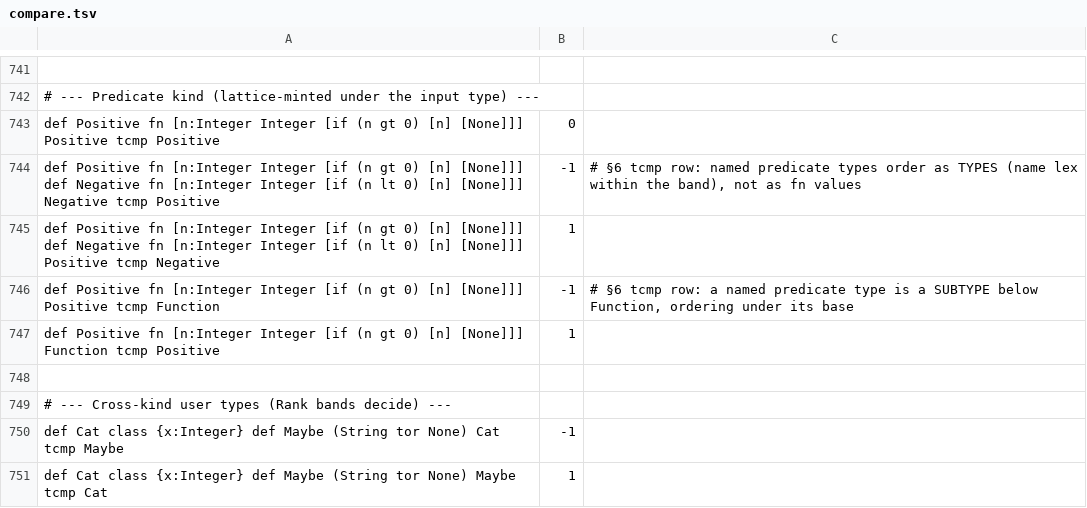
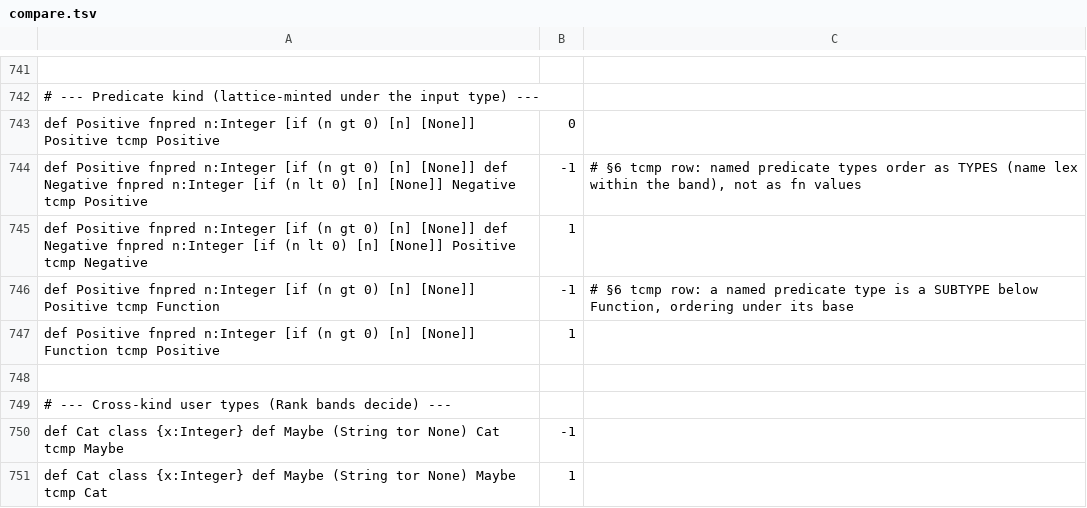
Before and after one commit to boru-lang/boru, a TSV file: lang/spec/compare.tsv, drawn as a sheet; only a part is shown, gaps mark what is left out; the diff names each change by its address in the sheet, - before the commit and + after, or states it on an @@ line.

```diff
--- a/lang/spec/compare.tsv
+++ b/lang/spec/compare.tsv
-A743: def Positive fn [n:Integer Integer [if (n gt 0) [n] [None]]] Positive tcmp…
+A743: def Positive fnpred n:Integer [if (n gt 0) [n] [None]] Positive tcmp…
-A744: def Positive fn [n:Integer Integer [if (n gt 0) [n] [None]]] def Negative fn [n:Integer Integer [if (n lt 0) [n] [None]]] Negative tcmp…
+A744: def Positive fnpred n:Integer [if (n gt 0) [n] [None]] def Negative fnpred n:Integer [if (n lt 0) [n] [None]] Negative tcmp…
-A745: def Positive fn [n:Integer Integer [if (n gt 0) [n] [None]]] def Negative fn [n:Integer Integer [if (n lt 0) [n] [None]]] Positive tcmp…
+A745: def Positive fnpred n:Integer [if (n gt 0) [n] [None]] def Negative fnpred n:Integer [if (n lt 0) [n] [None]] Positive tcmp…
-A746: def Positive fn [n:Integer Integer [if (n gt 0) [n] [None]]] Positive tcmp…
+A746: def Positive fnpred n:Integer [if (n gt 0) [n] [None]] Positive tcmp…
-A747: def Positive fn [n:Integer Integer [if (n gt 0) [n] [None]]] Function tcmp…
+A747: def Positive fnpred n:Integer [if (n gt 0) [n] [None]] Function tcmp…
```
Also changed, not shown: lang/spec/edge-types-2.tsv, lang/spec/fnpred.tsv, 50 other files.
